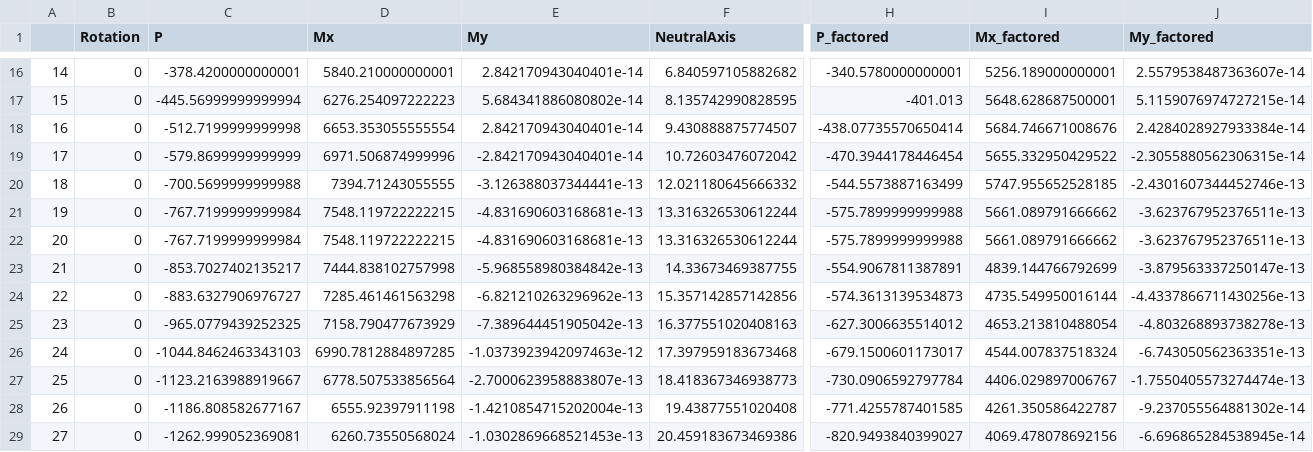
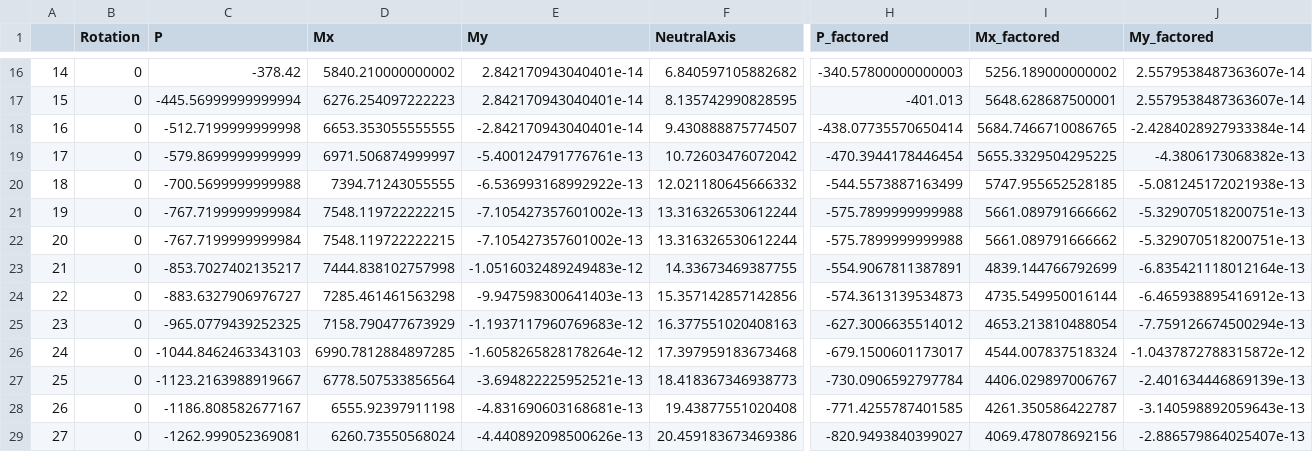
Before and after one commit to SpinoWeb/fkit, a CSV file: exported_data_fkit/interaction.csv, drawn as a sheet; only a part is shown, gaps mark what is left out; the diff covers the shown part only; the diff names each change by its address in the sheet, - before the commit and + after, or states it on an @@ line.

```diff
--- a/exported_data_fkit/interaction.csv
+++ b/exported_data_fkit/interaction.csv
-C16 (P): -378.4200000000001
+C16 (P): -378.42
-D16 (Mx): 5840.210000000001
+D16 (Mx): 5840.210000000002
-H16 (P_factored): -340.5780000000001
+H16 (P_factored): -340.57800000000003
-I16 (Mx_factored): 5256.189000000001
+I16 (Mx_factored): 5256.189000000002
-E17 (My): 5.684341886080802e-14
+E17 (My): 2.842170943040401e-14
-J17 (My_factored): 5.1159076974727215e-14
+J17 (My_factored): 2.5579538487363607e-14
-D18 (Mx): 6653.353055555554
+D18 (Mx): 6653.353055555555
-E18 (My): 2.842170943040401e-14
+E18 (My): -2.842170943040401e-14
-I18 (Mx_factored): 5684.746671008676
+I18 (Mx_factored): 5684.7466710086765
-J18 (My_factored): 2.4284028927933384e-14
+J18 (My_factored): -2.4284028927933384e-14
-D19 (Mx): 6971.506874999996
+D19 (Mx): 6971.506874999997
-E19 (My): -2.842170943040401e-14
+E19 (My): -5.400124791776761e-13
-I19 (Mx_factored): 5655.332950429522
+I19 (Mx_factored): 5655.3329504295225
-J19 (My_factored): -2.3055880562306315e-14
+J19 (My_factored): -4.3806173068382e-13
-E20 (My): -3.126388037344441e-13
+E20 (My): -6.536993168992922e-13
-J20 (My_factored): -2.4301607344452746e-13
+J20 (My_factored): -5.081245172021938e-13
-E21:E22 (My): -4.831690603168681e-13
+E21:E22 (My): -7.105427357601002e-13
-J21:J22 (My_factored): -3.623767952376511e-13
+J21:J22 (My_factored): -5.329070518200751e-13
-E23 (My): -5.968558980384842e-13
+E23 (My): -1.0516032489249483e-12
-J23 (My_factored): -3.879563337250147e-13
+J23 (My_factored): -6.835421118012164e-13
-E24 (My): -6.821210263296962e-13
+E24 (My): -9.947598300641403e-13
-J24 (My_factored): -4.4337866711430256e-13
+J24 (My_factored): -6.465938895416912e-13
-E25 (My): -7.389644451905042e-13
+E25 (My): -1.1937117960769683e-12
-J25 (My_factored): -4.803268893738278e-13
+J25 (My_factored): -7.759126674500294e-13
-E26 (My): -1.0373923942097463e-12
+E26 (My): -1.6058265828178264e-12
-J26 (My_factored): -6.743050562363351e-13
+J26 (My_factored): -1.0437872788315872e-12
-E27 (My): -2.7000623958883807e-13
+E27 (My): -3.694822225952521e-13
-J27 (My_factored): -1.7550405573274474e-13
+J27 (My_factored): -2.401634446869139e-13
-E28 (My): -1.4210854715202004e-13
+E28 (My): -4.831690603168681e-13
-J28 (My_factored): -9.237055564881302e-14
+J28 (My_factored): -3.140598892059643e-13
-E29 (My): -1.0302869668521453e-13
+E29 (My): -4.440892098500626e-13
-J29 (My_factored): -6.696865284538945e-14
+J29 (My_factored): -2.886579864025407e-13
```
Also changed, not shown: 145 edited cells elsewhere in this file, exported_data_fkit/moment_curvature.csv, 4 other files.
